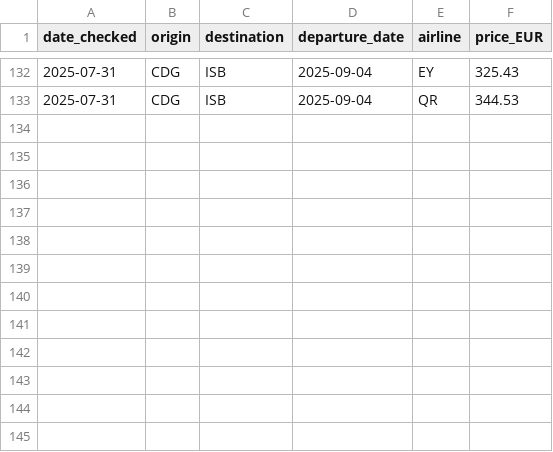
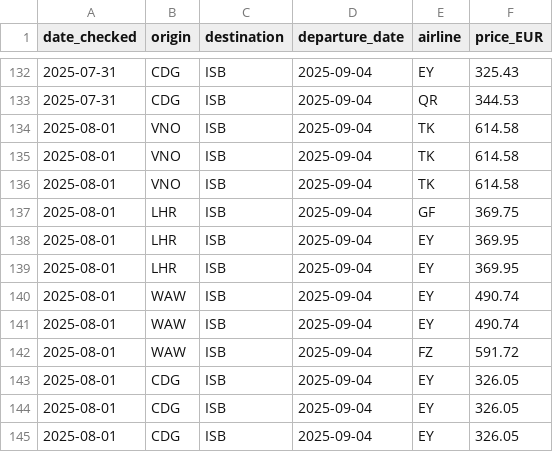
Before and after one commit to 36525/price_tracker_new, a CSV file: islamabad_flight_prices.csv, drawn as a sheet; only a part is shown, gaps mark what is left out.

```diff
--- a/islamabad_flight_prices.csv
+++ b/islamabad_flight_prices.csv
@@ -133 +133,13 @@ date_checked,origin,destination,departure_date,airline,price_EUR
 2025-07-31,CDG,ISB,2025-09-04,QR,344.53
+2025-08-01,VNO,ISB,2025-09-04,TK,614.58
+2025-08-01,VNO,ISB,2025-09-04,TK,614.58
+2025-08-01,VNO,ISB,2025-09-04,TK,614.58
+2025-08-01,LHR,ISB,2025-09-04,GF,369.75
+2025-08-01,LHR,ISB,2025-09-04,EY,369.95
+2025-08-01,LHR,ISB,2025-09-04,EY,369.95
+2025-08-01,WAW,ISB,2025-09-04,EY,490.74
+2025-08-01,WAW,ISB,2025-09-04,EY,490.74
+2025-08-01,WAW,ISB,2025-09-04,FZ,591.72
+2025-08-01,CDG,ISB,2025-09-04,EY,326.05
+2025-08-01,CDG,ISB,2025-09-04,EY,326.05
+2025-08-01,CDG,ISB,2025-09-04,EY,326.05
```
